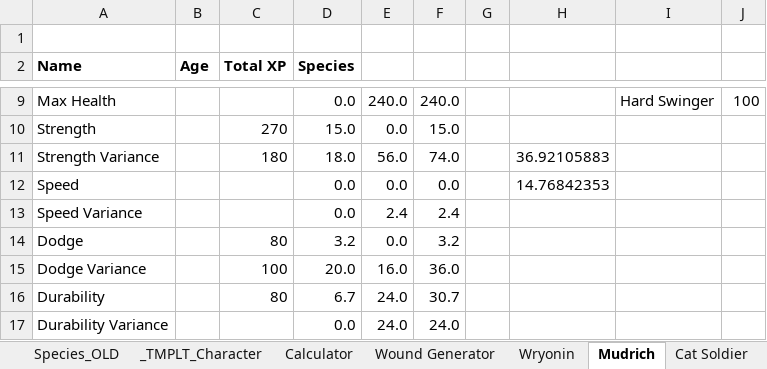
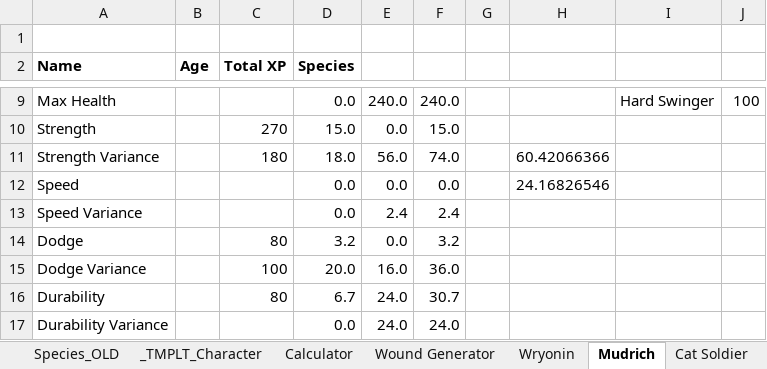
Before and after one commit to shieldgenerator7/AgranariTTRPG, an Excel workbook: Agranari TTRPG.xlsm, sheet Mudrich, drawn as a sheet; only a part is shown, gaps mark what is left out; values as stored, in another font and other column widths than the file's, no borders; conditional formats not drawn; the diff names each change by its address in the sheet, - before the commit and + after, or states it on an @@ line.

```diff
--- a/Agranari TTRPG.xlsm (sheet Mudrich)
+++ b/Agranari TTRPG.xlsm (sheet Mudrich)
-H11: 36.92105883
+H11: 60.42066366
-H12: 14.76842353
+H12: 24.16826546
```
Also changed, not shown: sheet Calculator, sheet Wound Generator, hidden cells, 1 other file.
